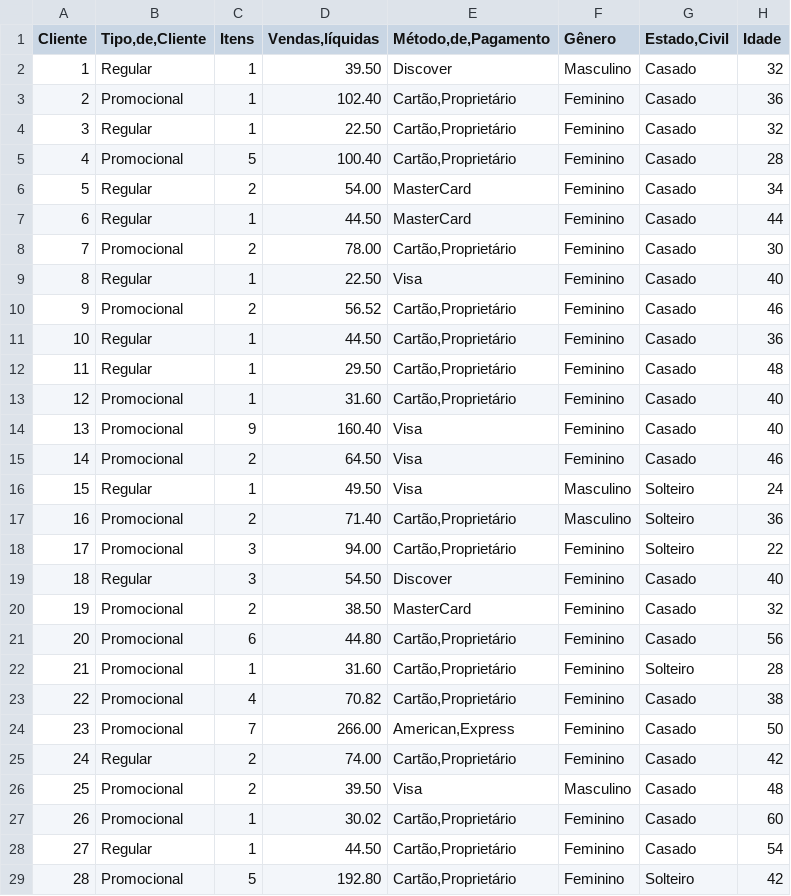
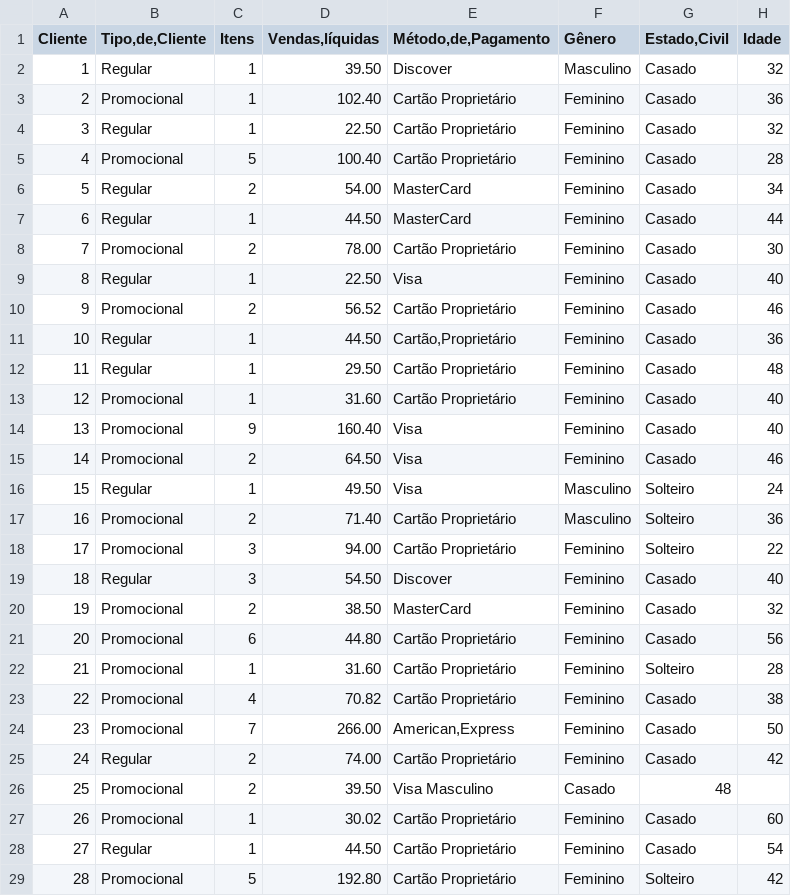
Before and after one commit to eduardomaluf/plpcd-datasets, a CSV file: PelicanStores.csv, drawn as a sheet; only a part is shown; the diff covers the shown part only.

Commit message:
Update PelicanStores.csv

```diff
--- a/PelicanStores.csv
+++ b/PelicanStores.csv
@@ -2,13 +2,13 @@ Cliente,"Tipo,de,Cliente",Itens,"Vendas,líquidas","Método,de,Pagamento",Gêner
 1,Regular,1,39.50,Discover,Masculino,Casado,32
-2,Promocional,1,102.40,"Cartão,Proprietário",Feminino,Casado,36
-3,Regular,1,22.50,"Cartão,Proprietário",Feminino,Casado,32
-4,Promocional,5,100.40,"Cartão,Proprietário",Feminino,Casado,28
+2,Promocional,1,102.40,"Cartão Proprietário",Feminino,Casado,36
+3,Regular,1,22.50,"Cartão Proprietário",Feminino,Casado,32
+4,Promocional,5,100.40,"Cartão Proprietário",Feminino,Casado,28
 5,Regular,2,54.00,MasterCard,Feminino,Casado,34
 6,Regular,1,44.50,MasterCard,Feminino,Casado,44
-7,Promocional,2,78.00,"Cartão,Proprietário",Feminino,Casado,30
+7,Promocional,2,78.00,"Cartão Proprietário",Feminino,Casado,30
 8,Regular,1,22.50,Visa,Feminino,Casado,40
-9,Promocional,2,56.52,"Cartão,Proprietário",Feminino,Casado,46
+9,Promocional,2,56.52,"Cartão Proprietário",Feminino,Casado,46
 10,Regular,1,44.50,"Cartão,Proprietário",Feminino,Casado,36
-11,Regular,1,29.50,"Cartão,Proprietário",Feminino,Casado,48
-12,Promocional,1,31.60,"Cartão,Proprietário",Feminino,Casado,40
+11,Regular,1,29.50,"Cartão Proprietário",Feminino,Casado,48
+12,Promocional,1,31.60,"Cartão Proprietário",Feminino,Casado,40
 13,Promocional,9,160.40,Visa,Feminino,Casado,40
@@ -16,14 +16,14 @@ Cliente,"Tipo,de,Cliente",Itens,"Vendas,líquidas","Método,de,Pagamento",Gêner
 15,Regular,1,49.50,Visa,Masculino,Solteiro,24
-16,Promocional,2,71.40,"Cartão,Proprietário",Masculino,Solteiro,36
-17,Promocional,3,94.00,"Cartão,Proprietário",Feminino,Solteiro,22
+16,Promocional,2,71.40,"Cartão Proprietário",Masculino,Solteiro,36
+17,Promocional,3,94.00,"Cartão Proprietário",Feminino,Solteiro,22
 18,Regular,3,54.50,Discover,Feminino,Casado,40
 19,Promocional,2,38.50,MasterCard,Feminino,Casado,32
-20,Promocional,6,44.80,"Cartão,Proprietário",Feminino,Casado,56
-21,Promocional,1,31.60,"Cartão,Proprietário",Feminino,Solteiro,28
-22,Promocional,4,70.82,"Cartão,Proprietário",Feminino,Casado,38
+20,Promocional,6,44.80,"Cartão Proprietário",Feminino,Casado,56
+21,Promocional,1,31.60,"Cartão Proprietário",Feminino,Solteiro,28
+22,Promocional,4,70.82,"Cartão Proprietário",Feminino,Casado,38
 23,Promocional,7,266.00,"American,Express",Feminino,Casado,50
-24,Regular,2,74.00,"Cartão,Proprietário",Feminino,Casado,42
-25,Promocional,2,39.50,Visa,Masculino,Casado,48
-26,Promocional,1,30.02,"Cartão,Proprietário",Feminino,Casado,60
-27,Regular,1,44.50,"Cartão,Proprietário",Feminino,Casado,54
-28,Promocional,5,192.80,"Cartão,Proprietário",Feminino,Solteiro,42
+24,Regular,2,74.00,"Cartão Proprietário",Feminino,Casado,42
+25,Promocional,2,39.50,Visa Masculino,Casado,48
+26,Promocional,1,30.02,"Cartão Proprietário",Feminino,Casado,60
+27,Regular,1,44.50,"Cartão Proprietário",Feminino,Casado,54
+28,Promocional,5,192.80,"Cartão Proprietário",Feminino,Solteiro,42
```
Also changed, not shown: 13 edited cells elsewhere in this file.
